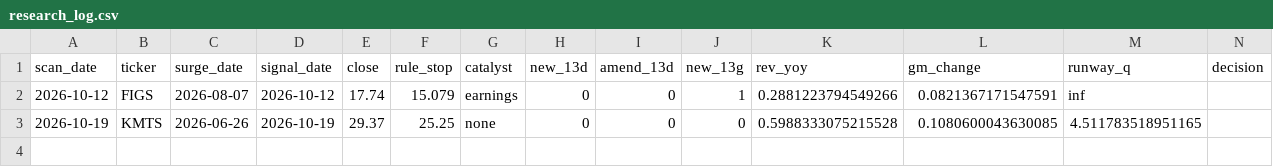
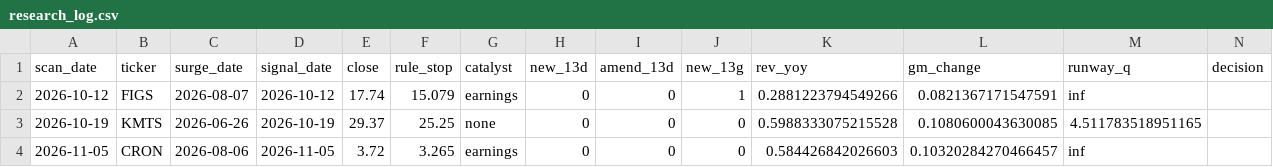
Before and after one commit to wangningran/alpha-breakout, a CSV file: journal/research_log.csv, drawn as a sheet; only a part is shown; rows hold the shown columns only; the diff names each change by its address in the sheet, - before the commit and + after, or states it on an @@ line.

```diff
--- a/journal/research_log.csv
+++ b/journal/research_log.csv
+row 4: 2026-11-05 | CRON | 2026-08-06 | 2026-11-05 | 3.72 | 3.265 | earnings | 0 | 0 | 0 | 0.584426842026603 | 0.10320284270466457 | inf
```
Also changed, not shown: 2 other files.
